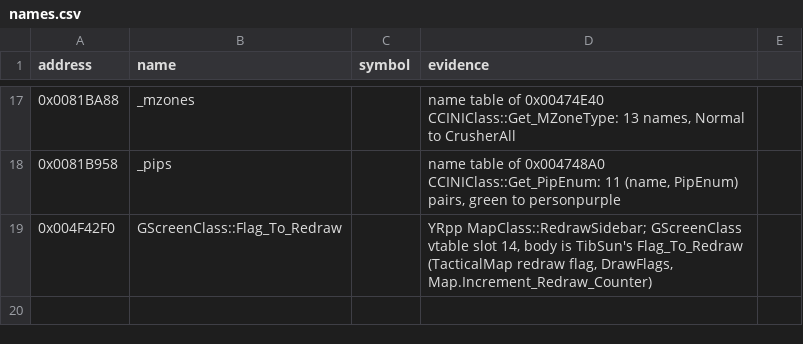
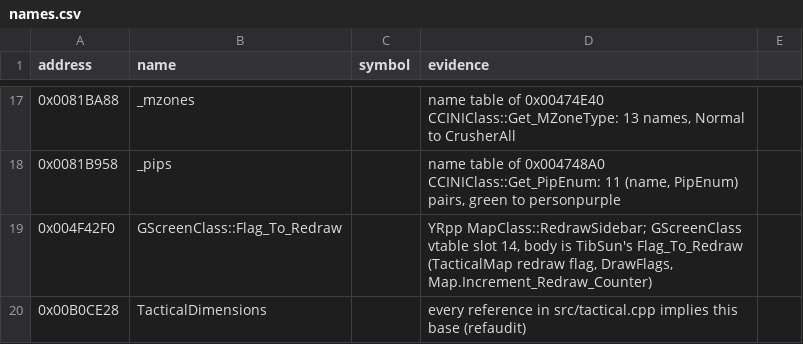
Before and after one commit to gibbo101/ra2-decomp, a CSV file: data/names.csv, drawn as a sheet; only a part is shown, gaps mark what is left out; the diff names each change by its address in the sheet, - before the commit and + after, or states it on an @@ line.

Commit message:
Land batch 7: 103 of 108 functions across the map, display and session modules
The first batch on the corrected map and session layouts landed almost all of
its functions with few header requests, which supports those layouts. The
merge's refaudit pass found no new offset errors; TacticalDimensions gets a
names.csv row so its references are verified from now on.

```diff
--- a/data/names.csv
+++ b/data/names.csv
+row 20: 0x00B0CE28 | TacticalDimensions |  | every reference in src/tactical.cpp implies this base (refaudit)
```
Also changed, not shown: 22 other files.
